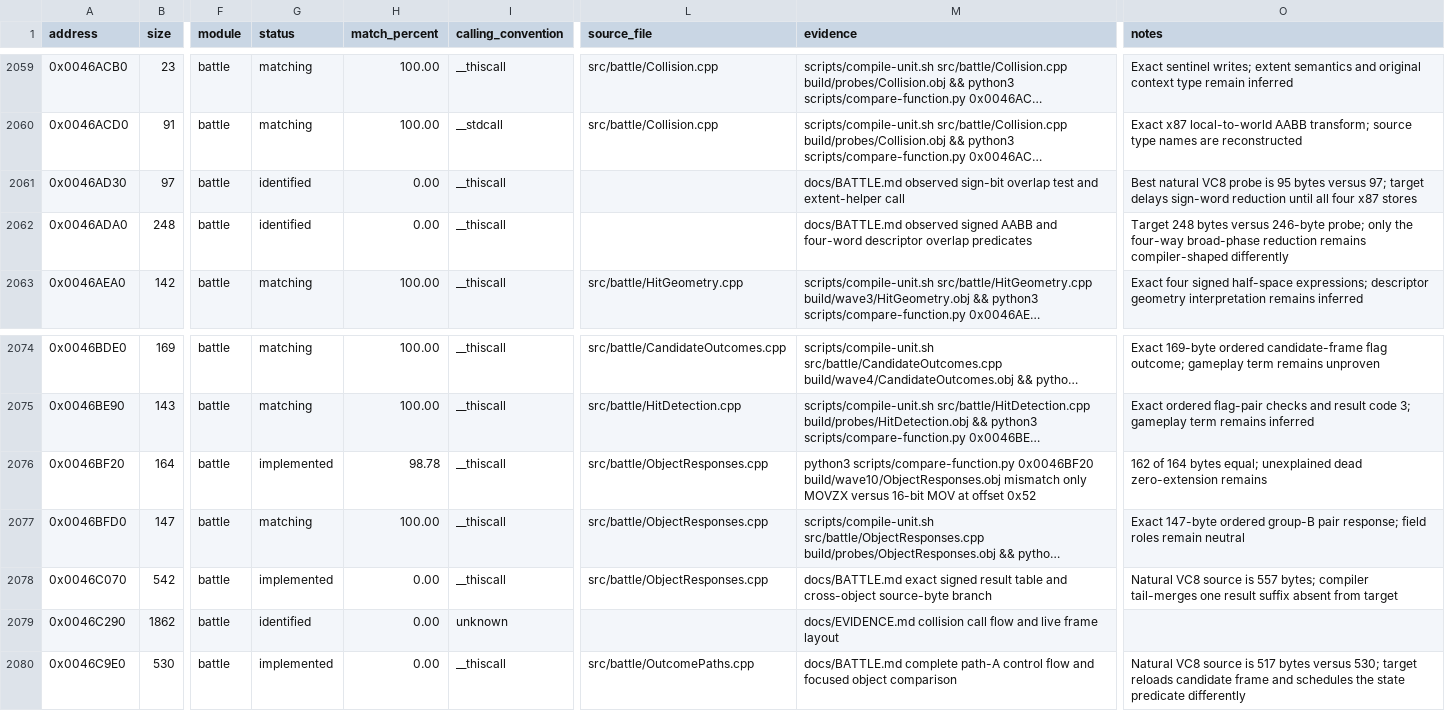
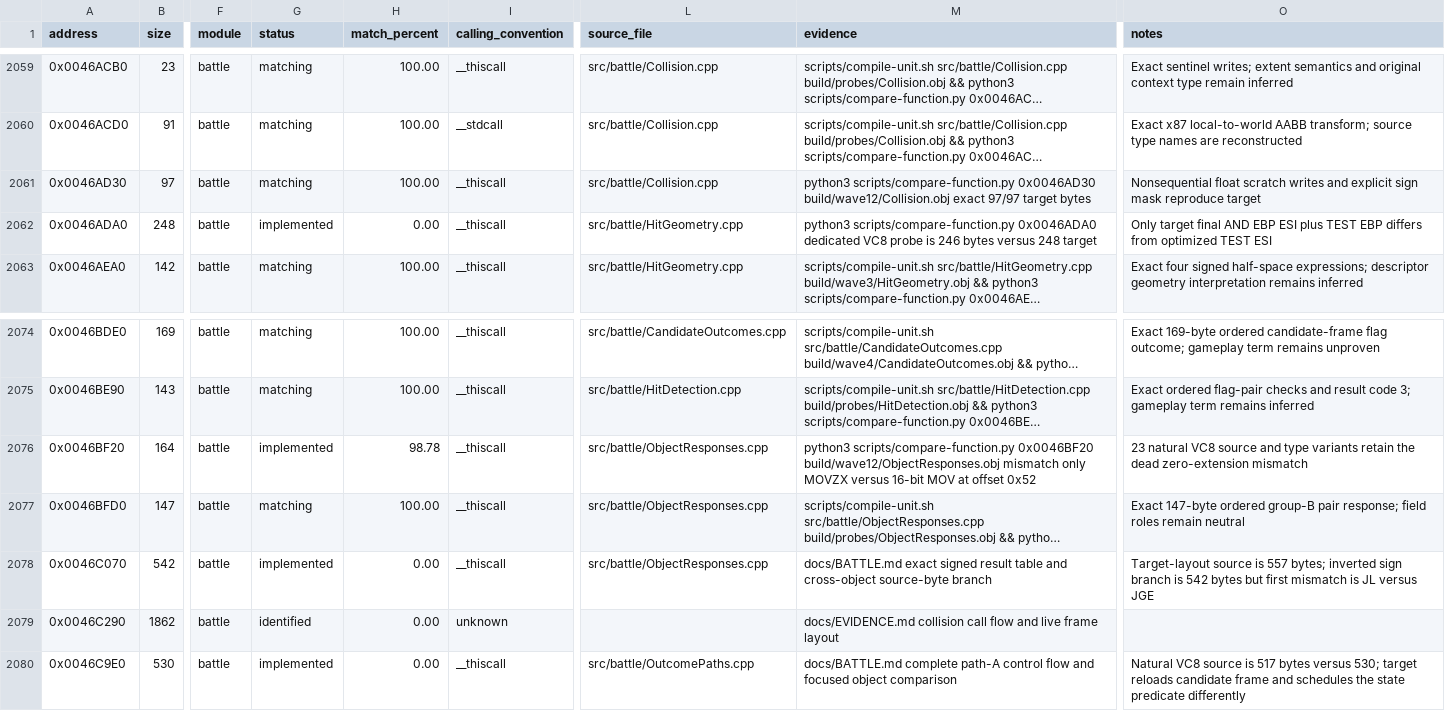
Before and after one commit to N0zoM1z0/th105, a CSV file: config/functions.csv, drawn as a sheet; only a part is shown, gaps mark what is left out; long unchanged cells end in …; the diff names each change by its address in the sheet, - before the commit and + after, or states it on an @@ line.

Commit message:
Reconstruct core collision geometry gates

```diff
--- a/config/functions.csv
+++ b/config/functions.csv
-G2061 (status): identified
+G2061 (status): matching
-H2061 (match_percent): 0.00
+H2061 (match_percent): 100.00
-L2061 (source_file): (empty)
+L2061 (source_file): src/battle/Collision.cpp
-M2061 (evidence): docs/BATTLE.md observed sign-bit overlap test and extent-helper call
+M2061 (evidence): python3 scripts/compare-function.py 0x0046AD30 build/wave12/Collision.obj exact 97/97 target bytes
-O2061 (notes): Best natural VC8 probe is 95 bytes versus 97; target delays sign-word reduction until all four x87 stores
+O2061 (notes): Nonsequential float scratch writes and explicit sign mask reproduce target
-G2062 (status): identified
+G2062 (status): implemented
-L2062 (source_file): (empty)
+L2062 (source_file): src/battle/HitGeometry.cpp
-M2062 (evidence): docs/BATTLE.md observed signed AABB and four-word descriptor overlap predicates
+M2062 (evidence): python3 scripts/compare-function.py 0x0046ADA0 dedicated VC8 probe is 246 bytes versus 248 target
-O2062 (notes): Target 248 bytes versus 246-byte probe; only the four-way broad-phase reduction remains compiler-shaped differently
+O2062 (notes): Only target final AND EBP ESI plus TEST EBP differs from optimized TEST ESI
-M2076 (evidence): …scripts/compare-function.py 0x0046BF20 build/wave10/ObjectResponses.obj mismatch only…
+M2076 (evidence): …scripts/compare-function.py 0x0046BF20 build/wave12/ObjectResponses.obj mismatch only…
-O2076 (notes): 162 of 164 bytes equal; unexplained dead zero-extension remains
+O2076 (notes): 23 natural VC8 source and type variants retain the dead zero-extension mismatch
-O2078 (notes): Natural VC8 source is 557 bytes; compiler tail-merges one result suffix absent from target
+O2078 (notes): Target-layout source is 557 bytes; inverted sign branch is 542 bytes but first mismatch is JL versus JGE
```
Also changed, not shown: 6 other files.
